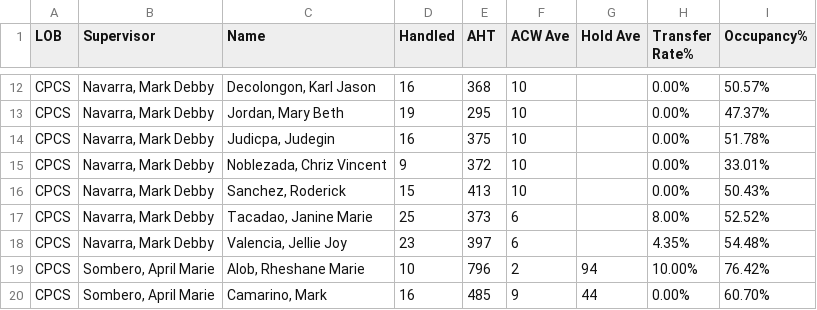
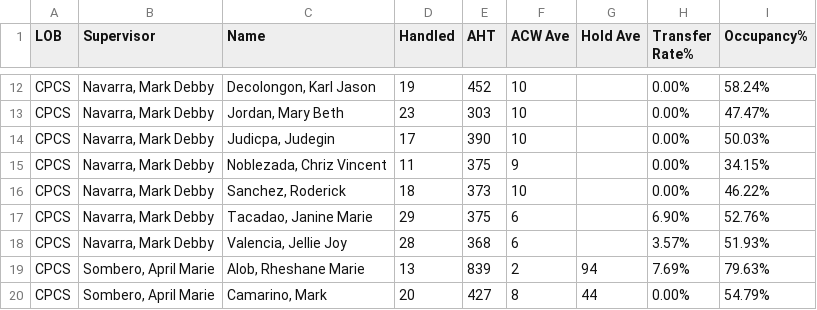
Before and after one commit to cbandoy/CPCSAHTinterval, a CSV file: cpcs.csv, drawn as a sheet; only a part is shown, gaps mark what is left out; the diff covers the shown part only; the diff names each change by its address in the sheet, - before the commit and + after, or states it on an @@ line.

```diff
--- a/cpcs.csv
+++ b/cpcs.csv
-D12 (Handled): 16
+D12 (Handled): 19
-E12 (AHT): 368
+E12 (AHT): 452
-I12 (Occupancy%): 50.57%
+I12 (Occupancy%): 58.24%
-D13 (Handled): 19
+D13 (Handled): 23
-E13 (AHT): 295
+E13 (AHT): 303
-I13 (Occupancy%): 47.37%
+I13 (Occupancy%): 47.47%
-D14 (Handled): 16
+D14 (Handled): 17
-E14 (AHT): 375
+E14 (AHT): 390
-I14 (Occupancy%): 51.78%
+I14 (Occupancy%): 50.03%
-D15 (Handled): 9
+D15 (Handled): 11
-E15 (AHT): 372
+E15 (AHT): 375
-F15 (ACW Ave): 10
+F15 (ACW Ave): 9
-I15 (Occupancy%): 33.01%
+I15 (Occupancy%): 34.15%
-D16 (Handled): 15
+D16 (Handled): 18
-E16 (AHT): 413
+E16 (AHT): 373
-I16 (Occupancy%): 50.43%
+I16 (Occupancy%): 46.22%
-D17 (Handled): 25
+D17 (Handled): 29
-E17 (AHT): 373
+E17 (AHT): 375
-H17 (Transfer Rate%): 8.00%
+H17 (Transfer Rate%): 6.90%
-I17 (Occupancy%): 52.52%
+I17 (Occupancy%): 52.76%
-D18 (Handled): 23
+D18 (Handled): 28
-E18 (AHT): 397
+E18 (AHT): 368
-H18 (Transfer Rate%): 4.35%
+H18 (Transfer Rate%): 3.57%
-I18 (Occupancy%): 54.48%
+I18 (Occupancy%): 51.93%
-D19 (Handled): 10
+D19 (Handled): 13
-E19 (AHT): 796
+E19 (AHT): 839
-H19 (Transfer Rate%): 10.00%
+H19 (Transfer Rate%): 7.69%
-I19 (Occupancy%): 76.42%
+I19 (Occupancy%): 79.63%
-D20 (Handled): 16
+D20 (Handled): 20
-E20 (AHT): 485
+E20 (AHT): 427
-F20 (ACW Ave): 9
+F20 (ACW Ave): 8
-I20 (Occupancy%): 60.70%
+I20 (Occupancy%): 54.79%
```
Also changed, not shown: 42 edited cells elsewhere in this file, 2 other files.
